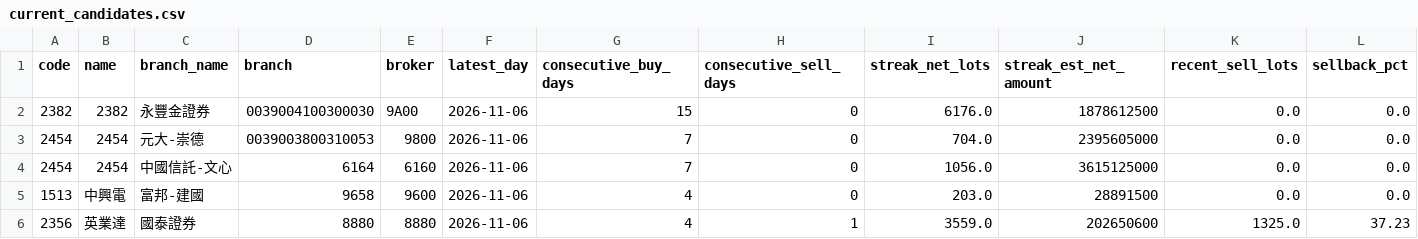
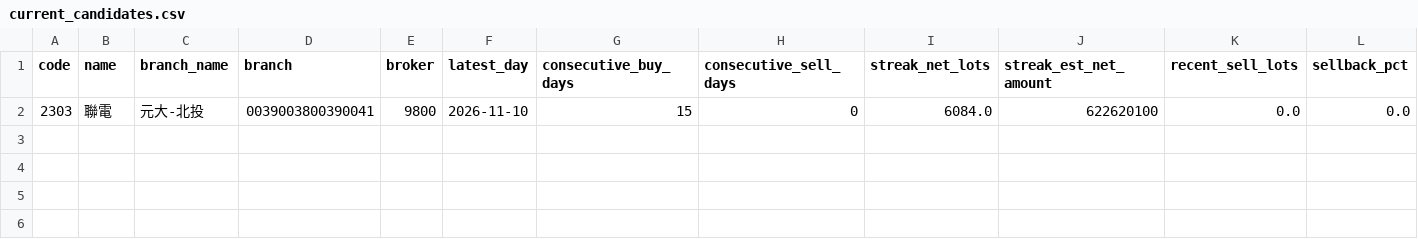
Before and after one commit to leowang51768-ops/lobster-radar-cloud, a CSV file: branch_tracker/data/current_candidates.csv, drawn as a sheet; only a part is shown; removed rows and columns are numbered as before the commit, all else as after; rows hold the shown columns only; the diff names each change by its address in the sheet, - before the commit and + after, or states it on an @@ line.

```diff
--- a/branch_tracker/data/current_candidates.csv
+++ b/branch_tracker/data/current_candidates.csv
-row 2: 2382 | 2382 | 永豐金證券 | 0039004100300030 | 9A00 | 2026-11-06 | 15 | 0 | 6176.0 | 1878612500 | 0.0 | 0.0
-row 3: 2454 | 2454 | 元大-崇德 | 0039003800310053 | 9800 | 2026-11-06 | 7 | 0 | 704.0 | 2395605000 | 0.0 | 0.0
-row 4: 2454 | 2454 | 中國信託-文心 | 6164 | 6160 | 2026-11-06 | 7 | 0 | 1056.0 | 3615125000 | 0.0 | 0.0
-row 5: 1513 | 中興電 | 富邦-建國 | 9658 | 9600 | 2026-11-06 | 4 | 0 | 203.0 | 28891500 | 0.0 | 0.0
-row 6: 2356 | 英業達 | 國泰證券 | 8880 | 8880 | 2026-11-06 | 4 | 1 | 3559.0 | 202650600 | 1325.0 | 37.23
+row 2: 2303 | 聯電 | 元大-北投 | 0039003800390041 | 9800 | 2026-11-10 | 15 | 0 | 6084.0 | 622620100 | 0.0 | 0.0
```
Also changed, not shown: branch_tracker/data/coverage.csv, 12 other files.
